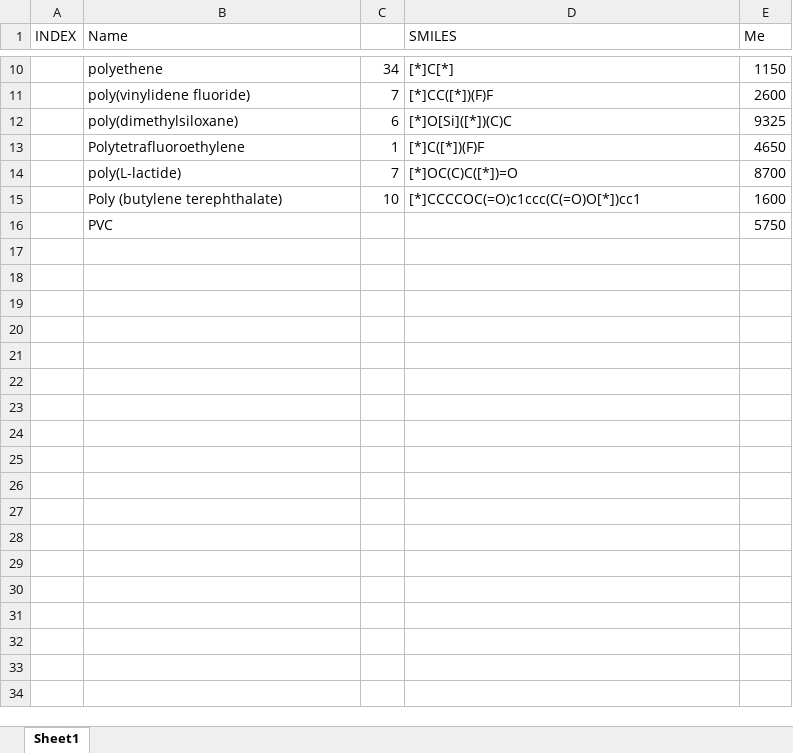
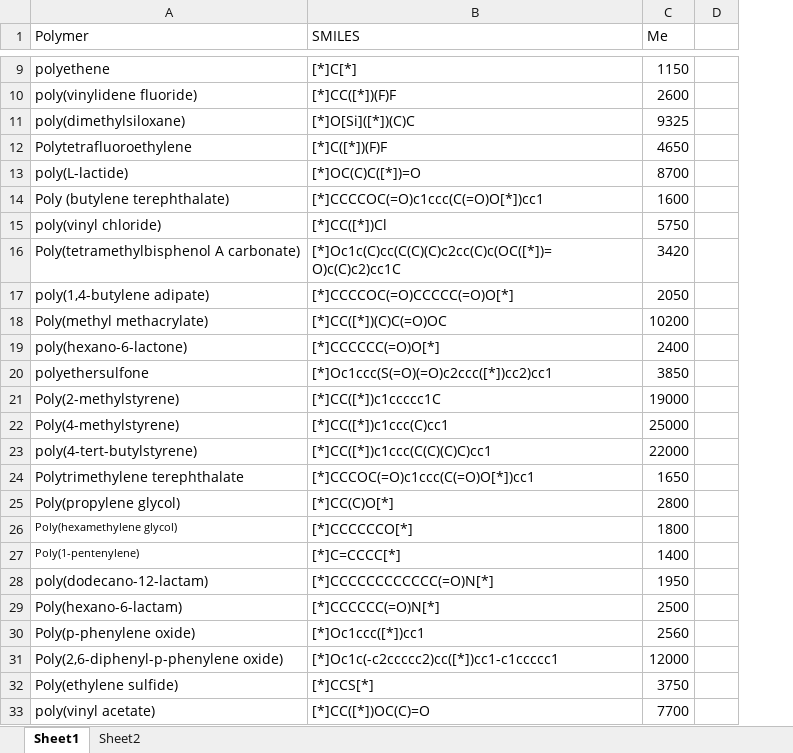
Before and after one commit to ajain300/Melt_Viscosity_Predictor, an Excel workbook: Data/EntanglementMW.xlsx, sheet Sheet1, drawn as a sheet; only a part is shown, gaps mark what is left out; values as stored, in another font and other column widths than the file's, no borders; removed rows and columns are numbered as before the commit, all else as after; the diff covers the shown part only; the diff names each change by its address in the sheet, - before the commit and + after, or states it on an @@ line.

Commit message:
add entanglement again

```diff
--- a/Data/EntanglementMW.xlsx (sheet Sheet1)
+++ b/Data/EntanglementMW.xlsx (sheet Sheet1)
+sheet tab: Sheet2
-column A (INDEX), empty
-column C, rows 10-15: 34 | 7 | 6 | 1 | 7 | 10
+column D, empty
-A1: Name
+A1: Polymer
-row 16:  | PVC |  |  | 5750
+row 15: poly(vinyl chloride) | [*]CC([*])Cl | 5750
+row 16: Poly(tetramethylbisphenol A carbonate) | [*]Oc1c(C)cc(C(C)(C)c2cc(C)c(OC([*])=O)c(C)c2)cc1C | 3420
+row 17: poly(1,4-butylene adipate) | [*]CCCCOC(=O)CCCCC(=O)O[*] | 2050
+row 18: Poly(methyl methacrylate) | [*]CC([*])(C)C(=O)OC | 10200
+row 19: poly(hexano-6-lactone) | [*]CCCCCC(=O)O[*] | 2400
+row 20: polyethersulfone | [*]Oc1ccc(S(=O)(=O)c2ccc([*])cc2)cc1 | 3850
+row 21: Poly(2-methylstyrene) | [*]CC([*])c1ccccc1C | 19000
+row 22: Poly(4-methylstyrene) | [*]CC([*])c1ccc(C)cc1 | 25000
+row 23: poly(4-tert-butylstyrene) | [*]CC([*])c1ccc(C(C)(C)C)cc1 | 22000
+row 24: Polytrimethylene terephthalate | [*]CCCOC(=O)c1ccc(C(=O)O[*])cc1 | 1650
+row 25: Poly(propylene glycol) | [*]CC(C)O[*] | 2800
+row 26: Poly(hexamethylene glycol) | [*]CCCCCCO[*] | 1800
+row 27: Poly(1-pentenylene) | [*]C=CCCC[*] | 1400
+row 28: poly(dodecano-12-lactam) | [*]CCCCCCCCCCCC(=O)N[*] | 1950
+row 29: Poly(hexano-6-lactam) | [*]CCCCCC(=O)N[*] | 2500
+row 30: Poly(p-phenylene oxide) | [*]Oc1ccc([*])cc1 | 2560
+row 31: Poly(2,6-diphenyl-p-phenylene oxide) | [*]Oc1c(-c2ccccc2)cc([*])cc1-c1ccccc1 | 12000
+row 32: Poly(ethylene sulfide) | [*]CCS[*] | 3750
+row 33: poly(vinyl acetate) | [*]CC([*])OC(C)=O | 7700
```
Also changed, not shown: 21 added rows and 1 removed row elsewhere in this sheet.
